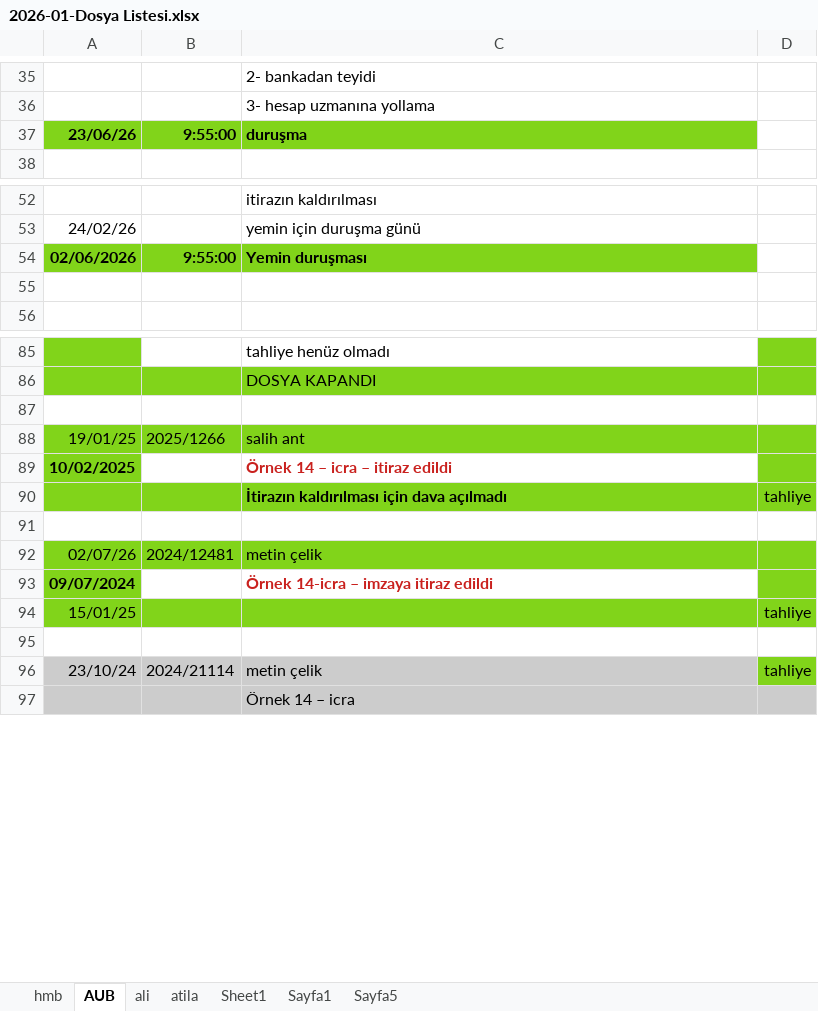
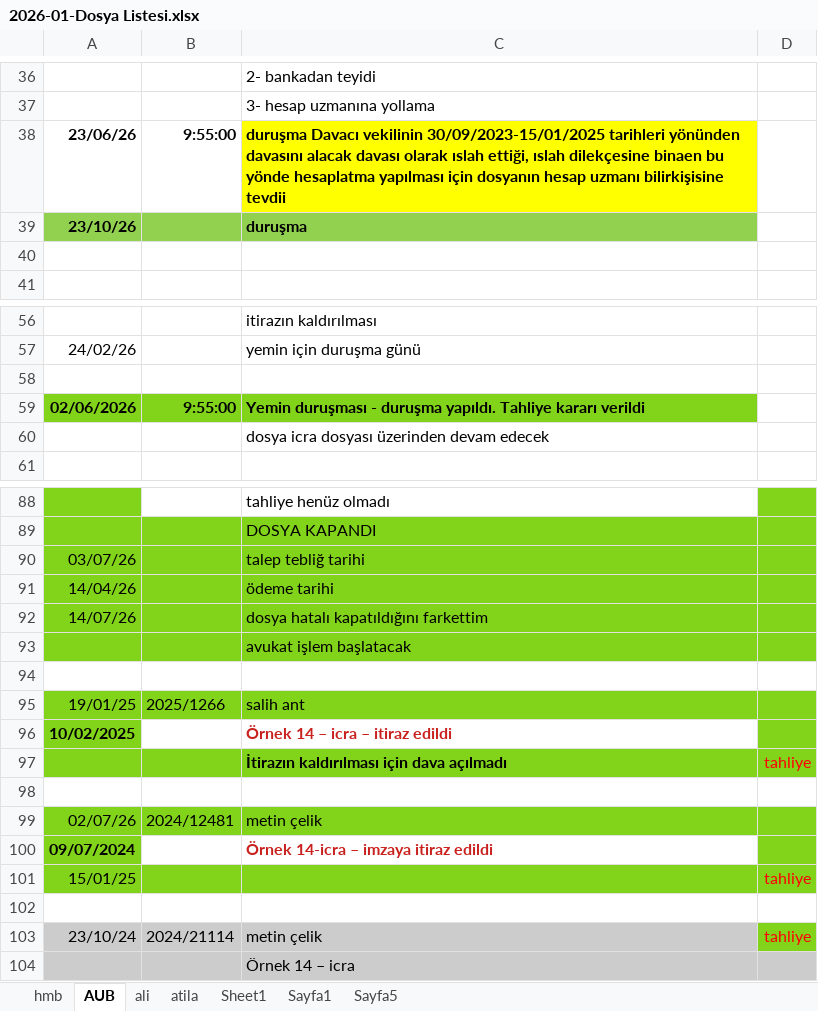
Before and after one commit to roboturx/yzhn, an Excel workbook: mahkeme/2026-01-Dosya Listesi.xlsx, sheet AUB, drawn as a sheet; only a part is shown, gaps mark what is left out; values as stored, in another font and other column widths than the file's, no borders; removed rows and columns are numbered as before the commit, all else as after; the diff covers the shown part only; the diff names each change by its address in the sheet, - before the commit and + after, or states it on an @@ line.

```diff
--- a/mahkeme/2026-01-Dosya Listesi.xlsx (sheet AUB)
+++ b/mahkeme/2026-01-Dosya Listesi.xlsx (sheet AUB)
-A38:B38 fill: #81D41A
+A38:B38 fill: none
-C38: duruşma
+C38: duruşma Davacı vekilinin 30/09/2023-15/01/2025 tarihleri yönünden davasını alacak davası olarak ıslah ettiği, ıslah dilekçesine binaen bu yönde hesaplatma yapılması için dosyanın hesap uzmanı bilirkişisine tevdii
-C38 fill: #81D41A
+C38 fill: #FFFF00
+row 39: 23/10/26 |  | duruşma
+row 40: (empty)
-row 54: 02/06/2026 | 9:55:00 | Yemin duruşması
+row 59: 02/06/2026 | 9:55:00 | Yemin duruşması - duruşma yapıldı. Tahliye kararı verildi
+row 60:  |  | dosya icra dosyası üzerinden devam edecek
+row 90: 03/07/26 |  | talep tebliğ tarihi
+row 91: 14/04/26 |  | ödeme tarihi
+row 92: 14/07/26 |  | dosya hatalı kapatıldığını farkettim
+row 93:  |  | avukat işlem başlatacak
-D97 text colour: black
+D97 text colour: #FF0000
-D101 text colour: black
+D101 text colour: #FF0000
-D103 text colour: black
+D103 text colour: #FF0000
```
Also changed, not shown: 2 added rows, 2 removed rows, 2 edited cells and cell formats elsewhere in this sheet, 8 other files.
